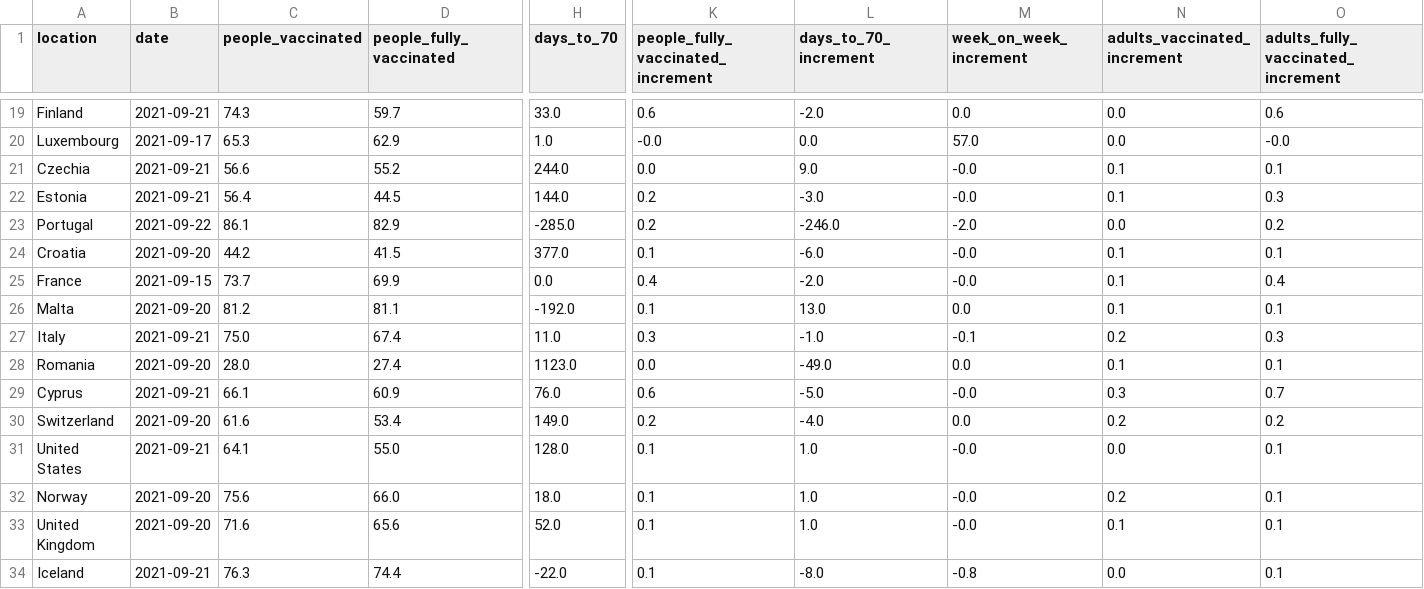
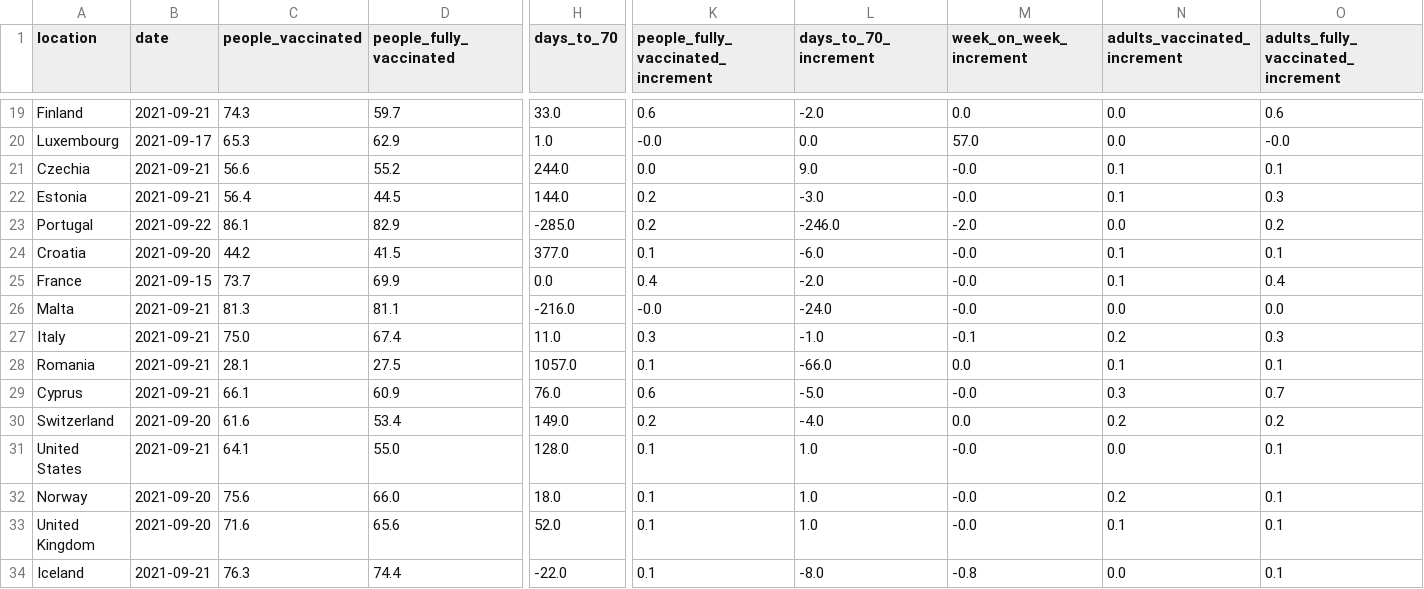
Before and after one commit to blasf1/covid_vaccine_progress_bot, a CSV file: latest.csv, drawn as a sheet; only a part is shown, gaps mark what is left out; the diff covers the shown part only; the diff names each change by its address in the sheet, - before the commit and + after, or states it on an @@ line.

Commit message:
[BOT] Update data and sources for website

```diff
--- a/latest.csv
+++ b/latest.csv
-B26 (date): 2021-09-20
+B26 (date): 2021-09-21
-C26 (people_vaccinated): 81.2
+C26 (people_vaccinated): 81.3
-H26 (days_to_70): -192.0
+H26 (days_to_70): -216.0
-K26: 0.1
+K26: -0.0
-L26 (days_to_70_increment): 13.0
+L26 (days_to_70_increment): -24.0
-M26 (week_on_week_increment): 0.0
+M26 (week_on_week_increment): -0.0
-N26 (adults_vaccinated_increment): 0.1
+N26 (adults_vaccinated_increment): 0.0
-O26: 0.1
+O26: 0.0
-B28 (date): 2021-09-20
+B28 (date): 2021-09-21
-C28 (people_vaccinated): 28.0
+C28 (people_vaccinated): 28.1
-D28 (people_fully_vaccinated): 27.4
+D28 (people_fully_vaccinated): 27.5
-H28 (days_to_70): 1123.0
+H28 (days_to_70): 1057.0
-K28: 0.0
+K28: 0.1
-L28 (days_to_70_increment): -49.0
+L28 (days_to_70_increment): -66.0
```
Also changed, not shown: 4 edited cells elsewhere in this file, output/EuropeanUnion.csv, 2 other files.
